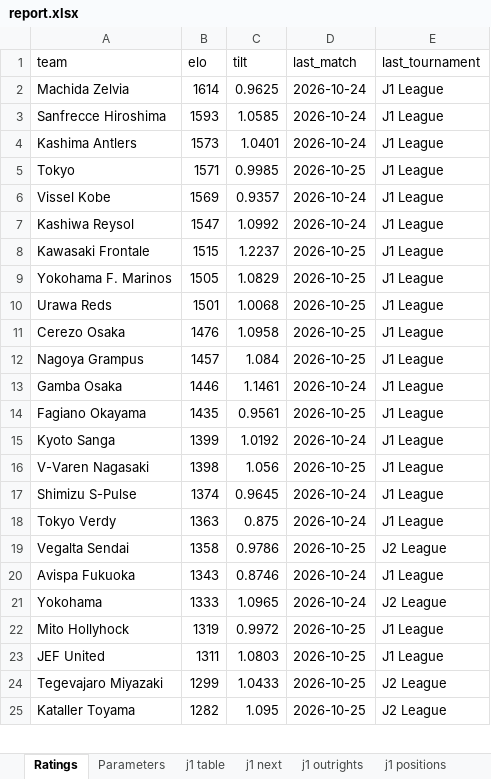
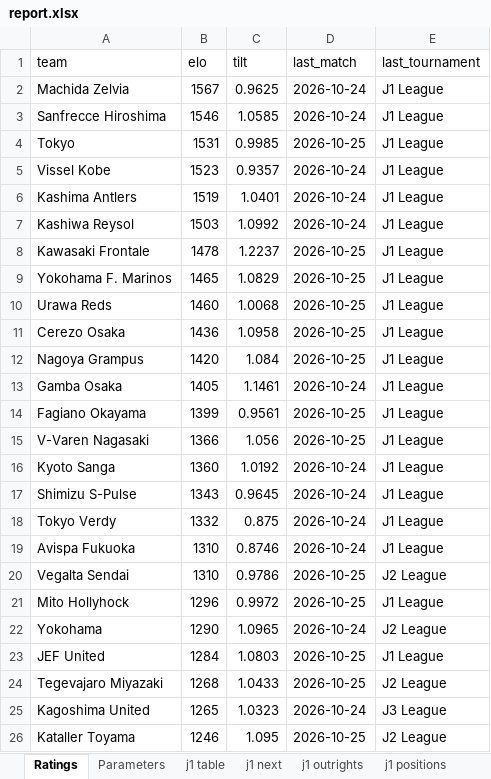
Before and after one commit to mpournouzi/soccer-model-jpn, an Excel workbook: output/japan/report.xlsx, sheet Ratings, drawn as a sheet; only a part is shown; values as stored, in another font and other column widths than the file's, no borders; removed rows and columns are numbered as before the commit, all else as after; the diff covers the shown part only; the diff names each change by its address in the sheet, - before the commit and + after, or states it on an @@ line.

```diff
--- a/output/japan/report.xlsx (sheet Ratings)
+++ b/output/japan/report.xlsx (sheet Ratings)
-B2 (elo): 1614
+B2 (elo): 1567
-B3 (elo): 1593
+B3 (elo): 1546
-row 4: Kashima Antlers | 1573 | 1.0401 | 2026-10-24 | J1 League
-B4 (elo): 1571
+B4 (elo): 1531
-B5 (elo): 1569
+B5 (elo): 1523
+row 6: Kashima Antlers | 1519 | 1.0401 | 2026-10-24 | J1 League
-B7 (elo): 1547
+B7 (elo): 1503
-B8 (elo): 1515
+B8 (elo): 1478
-B9 (elo): 1505
+B9 (elo): 1465
-B10 (elo): 1501
+B10 (elo): 1460
-B11 (elo): 1476
+B11 (elo): 1436
-B12 (elo): 1457
+B12 (elo): 1420
-B13 (elo): 1446
+B13 (elo): 1405
-B14 (elo): 1435
+B14 (elo): 1399
-row 15: Kyoto Sanga | 1399 | 1.0192 | 2026-10-24 | J1 League
-B15 (elo): 1398
+B15 (elo): 1366
+row 16: Kyoto Sanga | 1360 | 1.0192 | 2026-10-24 | J1 League
-B17 (elo): 1374
+B17 (elo): 1343
-B18 (elo): 1363
+B18 (elo): 1332
-row 19: Vegalta Sendai | 1358 | 0.9786 | 2026-10-25 | J2 League
-B19 (elo): 1343
+B19 (elo): 1310
-row 21: Yokohama | 1333 | 1.0965 | 2026-10-24 | J2 League
+row 20: Vegalta Sendai | 1310 | 0.9786 | 2026-10-25 | J2 League
-B21 (elo): 1319
+B21 (elo): 1296
+row 22: Yokohama | 1290 | 1.0965 | 2026-10-24 | J2 League
-B23 (elo): 1311
+B23 (elo): 1284
-B24 (elo): 1299
+B24 (elo): 1268
+row 25: Kagoshima United | 1265 | 1.0323 | 2026-10-24 | J3 League
-B26 (elo): 1282
+B26 (elo): 1246
```
Also changed, not shown: other rows of this sheet, sheet j2 positions, sheet j3 positions, sheet j1 positions, sheet jfl positions, sheet j2 outrights, sheet j3 outrights, 10 more sheets, 19 other files.
